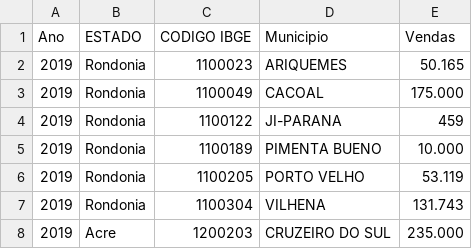
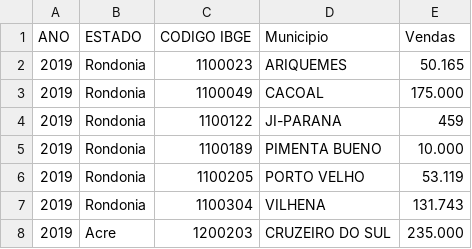
Before and after one commit to IcaroMendes00/Arquivos.csv-estat-stica-, a CSV file: vendas-gasolina-aviacao-municipio-2019.csv, drawn as a sheet; only a part is shown.

Commit message:
Update vendas-gasolina-aviacao-municipio-2019.csv

```diff
--- a/vendas-gasolina-aviacao-municipio-2019.csv
+++ b/vendas-gasolina-aviacao-municipio-2019.csv
@@ -1,2 +1,2 @@
-Ano;ESTADO;CODIGO IBGE;Municipio;Vendas
+ANO;ESTADO;CODIGO IBGE;Municipio;Vendas
 2019;Rondonia;1100023;ARIQUEMES;50.165
```
